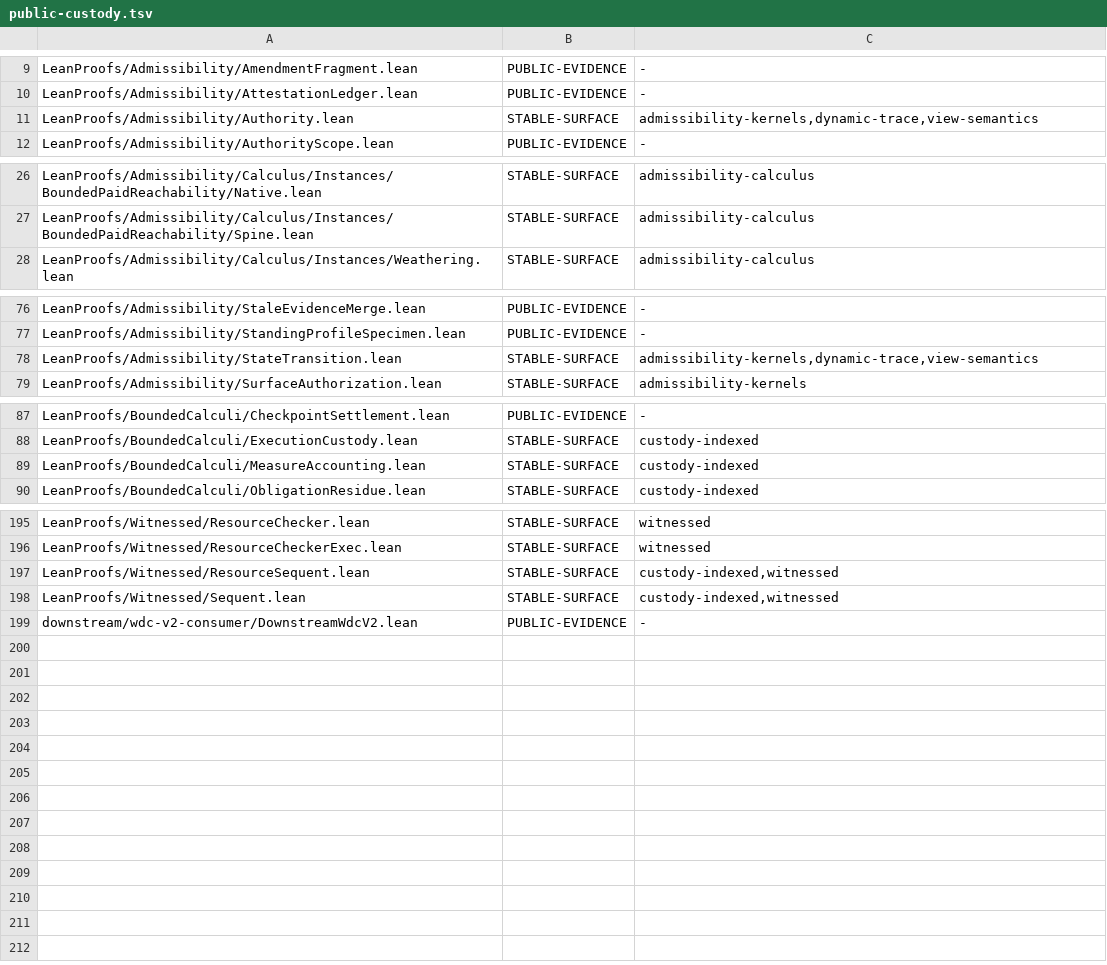
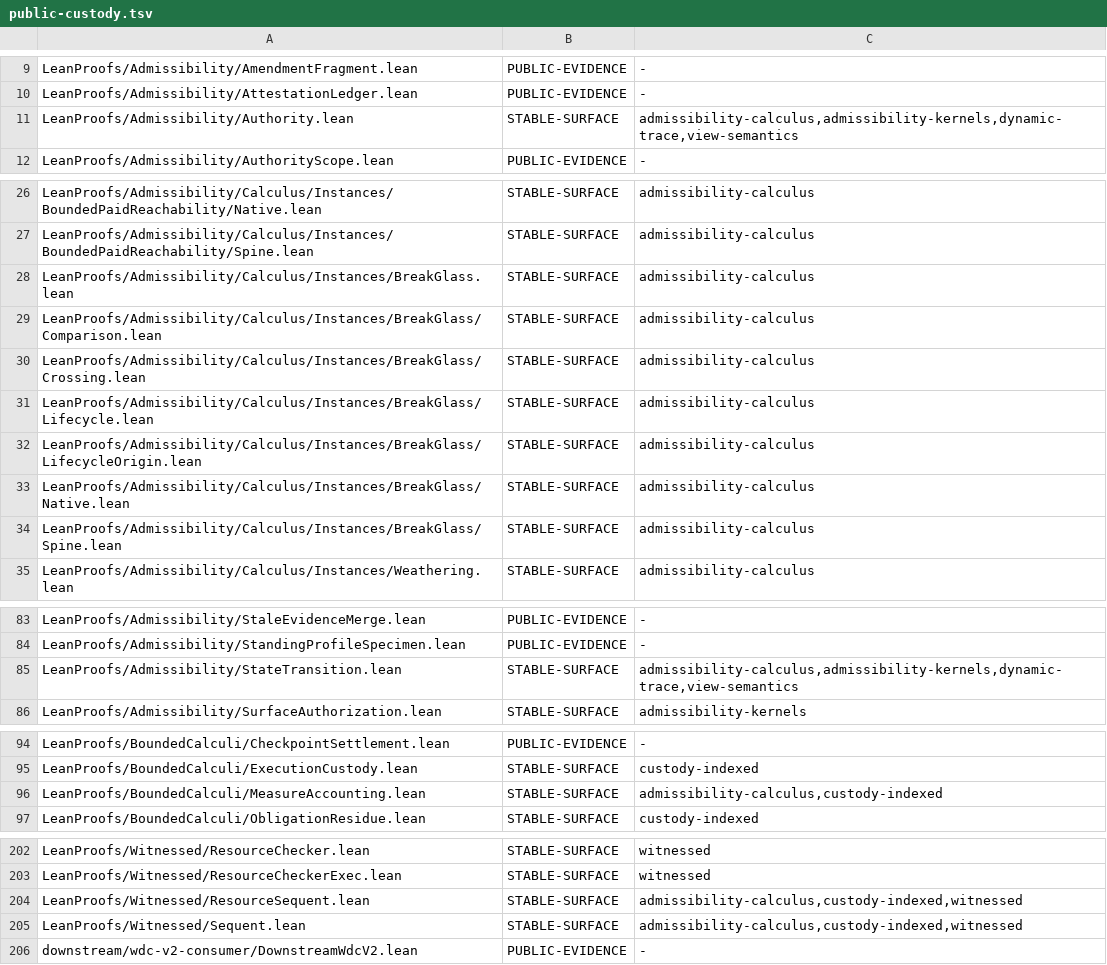
Before and after one commit to unpingable/lean, a TSV file: scripts/public-custody.tsv, drawn as a sheet; only a part is shown, gaps mark what is left out; the diff covers the shown part only.

```diff
--- a/scripts/public-custody.tsv
+++ b/scripts/public-custody.tsv
@@ -10,3 +10,3 @@ LeanProofs/Admissibility/AmendmentFragment.lean	PUBLIC-EVIDENCE	-
 LeanProofs/Admissibility/AttestationLedger.lean	PUBLIC-EVIDENCE	-
-LeanProofs/Admissibility/Authority.lean	STABLE-SURFACE	admissibility-kernels,dynamic-trace,view-semantics
+LeanProofs/Admissibility/Authority.lean	STABLE-SURFACE	admissibility-calculus,admissibility-kernels,dynamic-trace,view-semantics
 LeanProofs/Admissibility/AuthorityScope.lean	PUBLIC-EVIDENCE	-
@@ -27,2 +27,9 @@ LeanProofs/Admissibility/Calculus/Instances/BoundedPaidReachability/Native.lean
 LeanProofs/Admissibility/Calculus/Instances/BoundedPaidReachability/Spine.lean	STABLE-SURFACE	admissibility-calculus
+LeanProofs/Admissibility/Calculus/Instances/BreakGlass.lean	STABLE-SURFACE	admissibility-calculus
+LeanProofs/Admissibility/Calculus/Instances/BreakGlass/Comparison.lean	STABLE-SURFACE	admissibility-calculus
+LeanProofs/Admissibility/Calculus/Instances/BreakGlass/Crossing.lean	STABLE-SURFACE	admissibility-calculus
+LeanProofs/Admissibility/Calculus/Instances/BreakGlass/Lifecycle.lean	STABLE-SURFACE	admissibility-calculus
+LeanProofs/Admissibility/Calculus/Instances/BreakGlass/LifecycleOrigin.lean	STABLE-SURFACE	admissibility-calculus
+LeanProofs/Admissibility/Calculus/Instances/BreakGlass/Native.lean	STABLE-SURFACE	admissibility-calculus
+LeanProofs/Admissibility/Calculus/Instances/BreakGlass/Spine.lean	STABLE-SURFACE	admissibility-calculus
 LeanProofs/Admissibility/Calculus/Instances/Weathering.lean	STABLE-SURFACE	admissibility-calculus
@@ -77,3 +84,3 @@ LeanProofs/Admissibility/StaleEvidenceMerge.lean	PUBLIC-EVIDENCE	-
 LeanProofs/Admissibility/StandingProfileSpecimen.lean	PUBLIC-EVIDENCE	-
-LeanProofs/Admissibility/StateTransition.lean	STABLE-SURFACE	admissibility-kernels,dynamic-trace,view-semantics
+LeanProofs/Admissibility/StateTransition.lean	STABLE-SURFACE	admissibility-calculus,admissibility-kernels,dynamic-trace,view-semantics
 LeanProofs/Admissibility/SurfaceAuthorization.lean	STABLE-SURFACE	admissibility-kernels
@@ -88,3 +95,3 @@ LeanProofs/BoundedCalculi/CheckpointSettlement.lean	PUBLIC-EVIDENCE	-
 LeanProofs/BoundedCalculi/ExecutionCustody.lean	STABLE-SURFACE	custody-indexed
-LeanProofs/BoundedCalculi/MeasureAccounting.lean	STABLE-SURFACE	custody-indexed
+LeanProofs/BoundedCalculi/MeasureAccounting.lean	STABLE-SURFACE	admissibility-calculus,custody-indexed
 LeanProofs/BoundedCalculi/ObligationResidue.lean	STABLE-SURFACE	custody-indexed
@@ -196,4 +203,4 @@ LeanProofs/Witnessed/ResourceChecker.lean	STABLE-SURFACE	witnessed
 LeanProofs/Witnessed/ResourceCheckerExec.lean	STABLE-SURFACE	witnessed
-LeanProofs/Witnessed/ResourceSequent.lean	STABLE-SURFACE	custody-indexed,witnessed
-LeanProofs/Witnessed/Sequent.lean	STABLE-SURFACE	custody-indexed,witnessed
+LeanProofs/Witnessed/ResourceSequent.lean	STABLE-SURFACE	admissibility-calculus,custody-indexed,witnessed
+LeanProofs/Witnessed/Sequent.lean	STABLE-SURFACE	admissibility-calculus,custody-indexed,witnessed
 downstream/wdc-v2-consumer/DownstreamWdcV2.lean	PUBLIC-EVIDENCE	-
```
Also changed, not shown: 2 edited cells elsewhere in this file, 14 other files.
